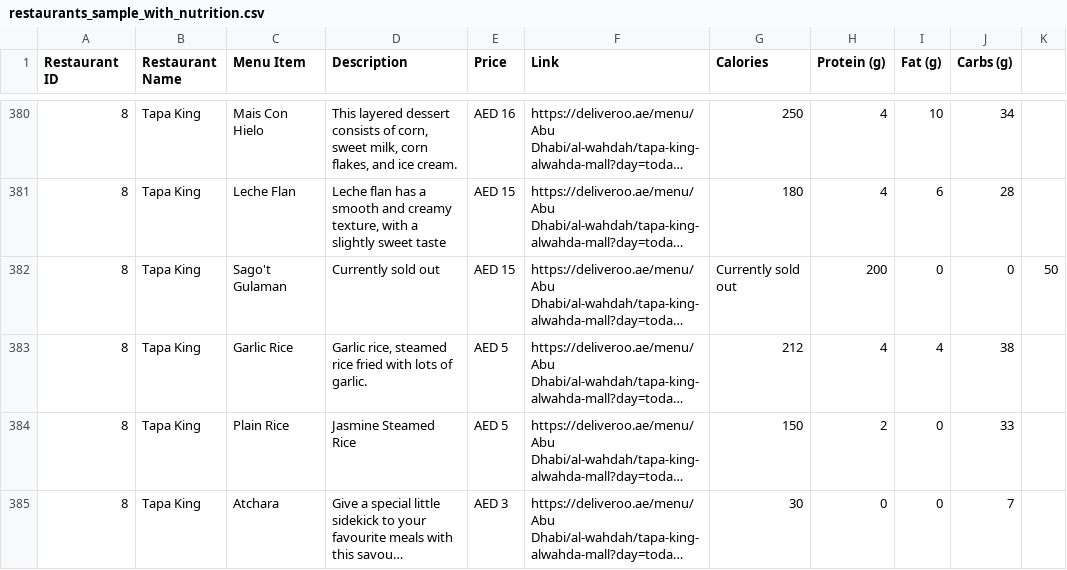
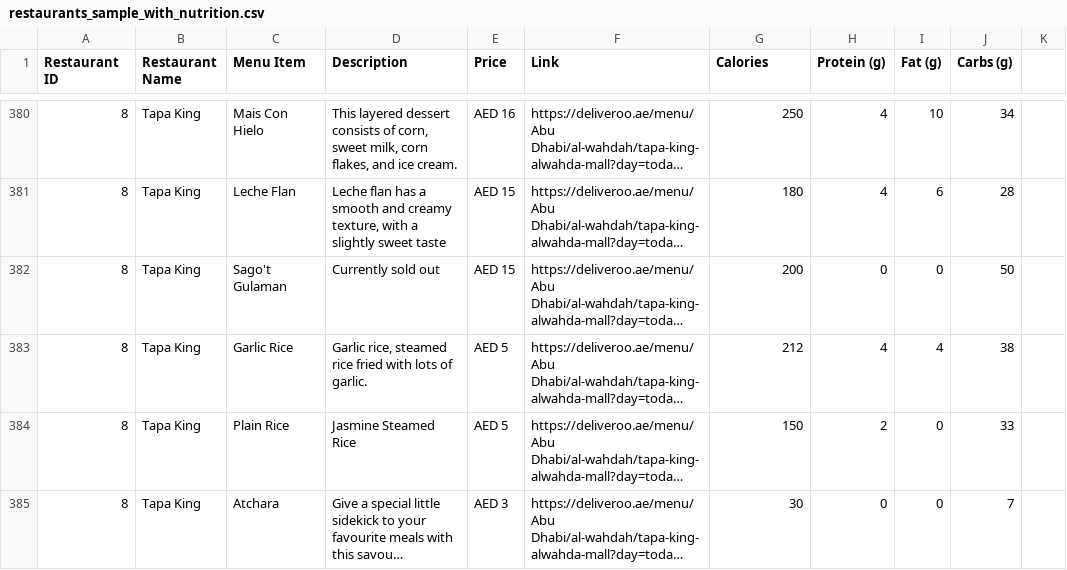
Before and after one commit to jk021227/gigaChad, a CSV file: restaurants_sample_with_nutrition.csv, drawn as a sheet; only a part is shown, gaps mark what is left out; long unchanged cells end in …; the diff names each change by its address in the sheet, - before the commit and + after, or states it on an @@ line.

Commit message:
error corrected

```diff
--- a/restaurants_sample_with_nutrition.csv
+++ b/restaurants_sample_with_nutrition.csv
-G382 (Calories): Currently sold out
+G382 (Calories): 200
-H382 (Protein (g)): 200
+H382 (Protein (g)): 0
-J382 (Carbs (g)): 0
+J382 (Carbs (g)): 50
-K382: 50
+K382: (empty)
```
